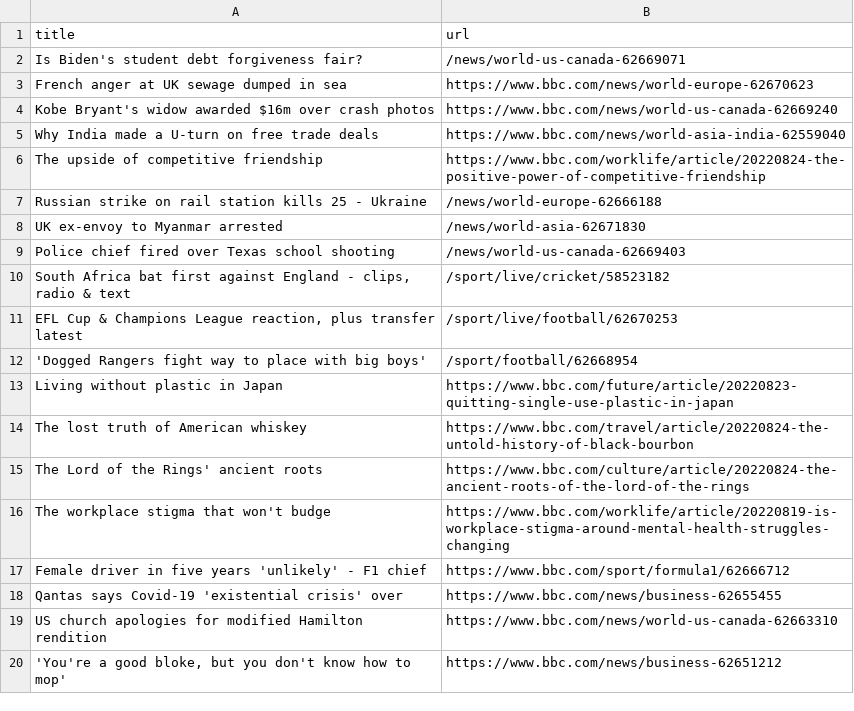
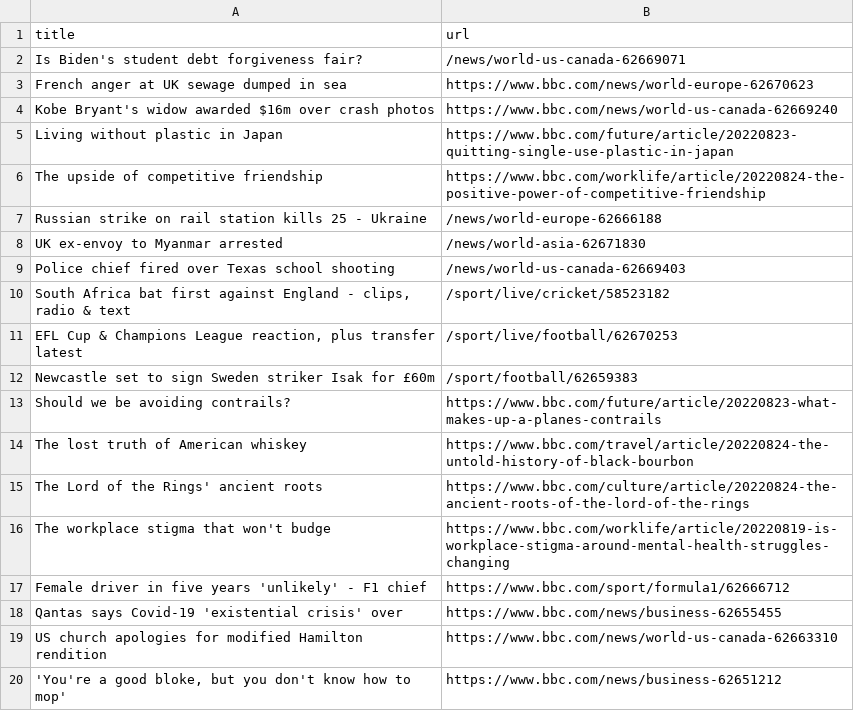
Before and after one commit to AyukaAK/automatic-scraper-bbc, a CSV file: bbc.csv, drawn as a sheet; only a part is shown.

```diff
--- a/bbc.csv
+++ b/bbc.csv
@@ -4,3 +4,3 @@ French anger at UK sewage dumped in sea,https://www.bbc.com/news/world-europe-62
 Kobe Bryant's widow awarded $16m over crash photos,https://www.bbc.com/news/world-us-canada-62669240
-Why India made a U-turn on free trade deals,https://www.bbc.com/news/world-asia-india-62559040
+Living without plastic in Japan,https://www.bbc.com/future/article/20220823-quitting-single-use-plastic-in-japan
 The upside of competitive friendship,https://www.bbc.com/worklife/article/20220824-the-positive-power-of-competitive-friendship
@@ -11,4 +11,4 @@ Police chief fired over Texas school shooting,/news/world-us-canada-62669403
 "EFL Cup & Champions League reaction, plus transfer latest",/sport/live/football/62670253
-'Dogged Rangers fight way to place with big boys',/sport/football/62668954
-Living without plastic in Japan,https://www.bbc.com/future/article/20220823-quitting-single-use-plastic-in-japan
+Newcastle set to sign Sweden striker Isak for £60m,/sport/football/62659383
+Should we be avoiding contrails?,https://www.bbc.com/future/article/20220823-what-makes-up-a-planes-contrails
 The lost truth of American whiskey,https://www.bbc.com/travel/article/20220824-the-untold-history-of-black-bourbon
```
